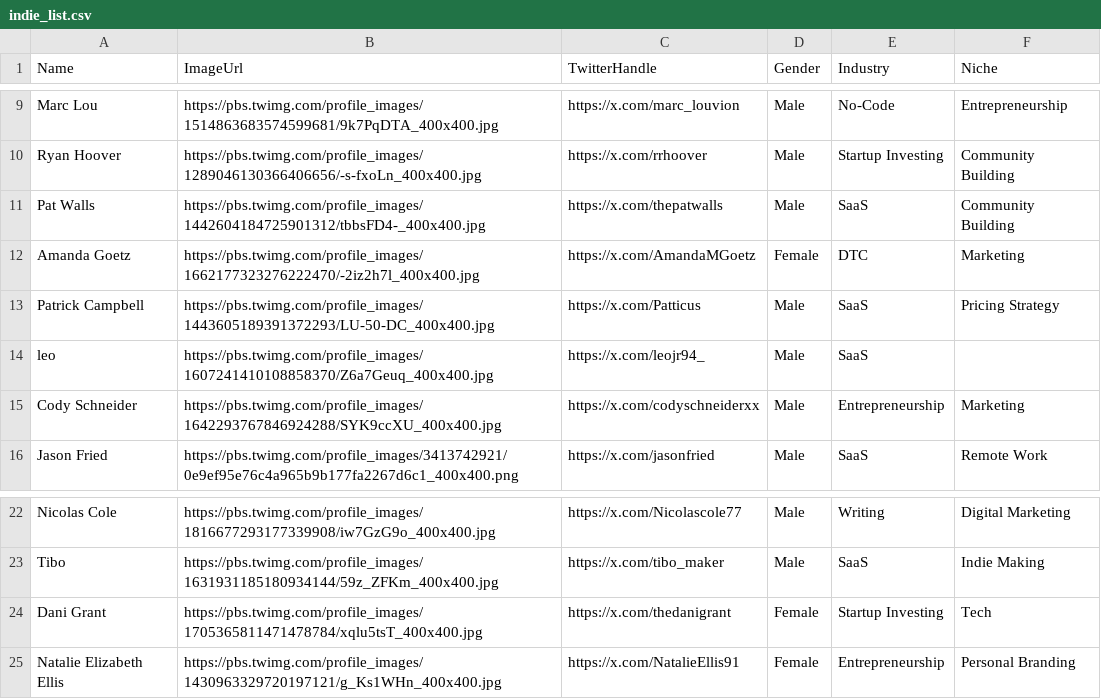
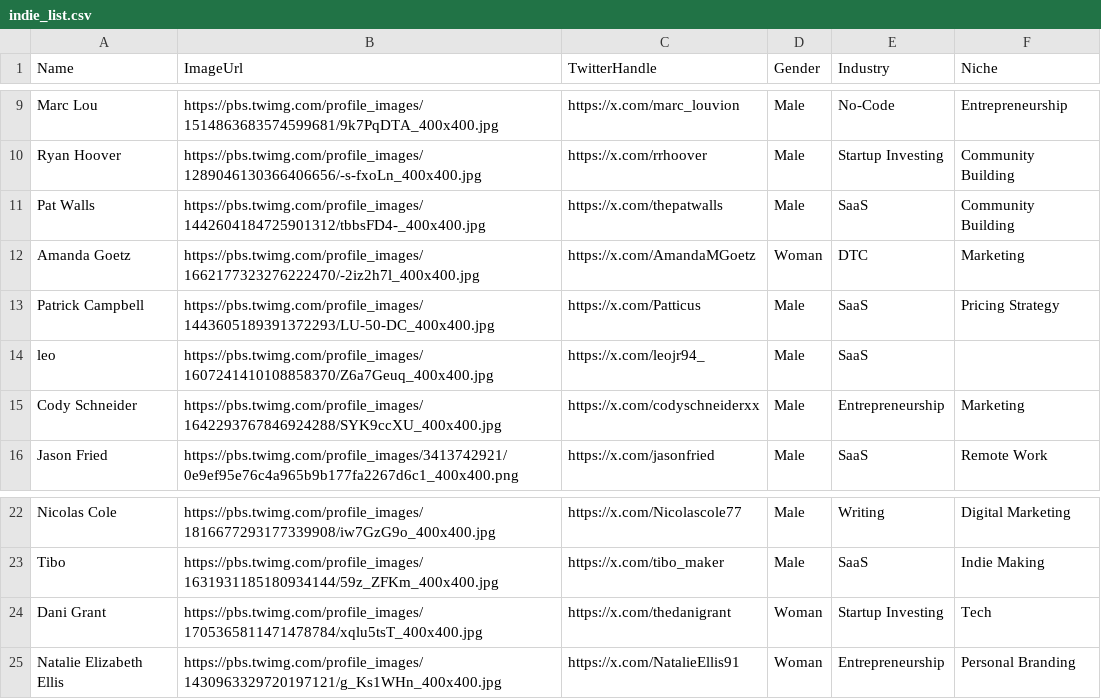
Before and after one commit to stefanoviel/indie_hackers_directory, a CSV file: indie_list.csv, drawn as a sheet; only a part is shown, gaps mark what is left out.

```diff
--- a/indie_list.csv
+++ b/indie_list.csv
@@ -11,3 +11,3 @@ Ryan Hoover,https://pbs.twimg.com/profile_images/1289046130366406656/-s-fxoLn_40
 Pat Walls,https://pbs.twimg.com/profile_images/1442604184725901312/tbbsFD4-_400x400.jpg,https://x.com/thepatwalls,Male,SaaS,Community Building
-Amanda Goetz,https://pbs.twimg.com/profile_images/1662177323276222470/-2iz2h7l_400x400.jpg,https://x.com/AmandaMGoetz,Female,DTC,Marketing
+Amanda Goetz,https://pbs.twimg.com/profile_images/1662177323276222470/-2iz2h7l_400x400.jpg,https://x.com/AmandaMGoetz,Woman,DTC,Marketing
 Patrick Campbell,https://pbs.twimg.com/profile_images/1443605189391372293/LU-50-DC_400x400.jpg,https://x.com/Patticus,Male,SaaS,Pricing Strategy
@@ -23,3 +23,3 @@ Nicolas Cole,https://pbs.twimg.com/profile_images/1816677293177339908/iw7GzG9o_4
 Tibo,https://pbs.twimg.com/profile_images/1631931185180934144/59z_ZFKm_400x400.jpg,https://x.com/tibo_maker,Male,SaaS,Indie Making
-Dani Grant,https://pbs.twimg.com/profile_images/1705365811471478784/xqlu5tsT_400x400.jpg,https://x.com/thedanigrant,Female,Startup Investing,Tech
-Natalie Elizabeth Ellis,https://pbs.twimg.com/profile_images/1430963329720197121/g_Ks1WHn_400x400.jpg,https://x.com/NatalieEllis91,Female,Entrepreneurship,Personal Branding
+Dani Grant,https://pbs.twimg.com/profile_images/1705365811471478784/xqlu5tsT_400x400.jpg,https://x.com/thedanigrant,Woman,Startup Investing,Tech
+Natalie Elizabeth Ellis,https://pbs.twimg.com/profile_images/1430963329720197121/g_Ks1WHn_400x400.jpg,https://x.com/NatalieEllis91,Woman,Entrepreneurship,Personal Branding
```
Also changed, not shown: 2 other files.
